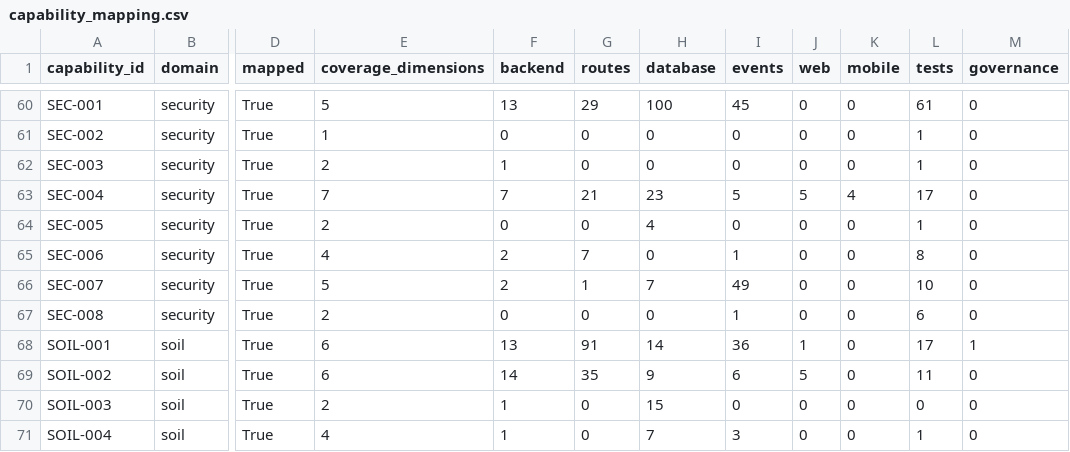
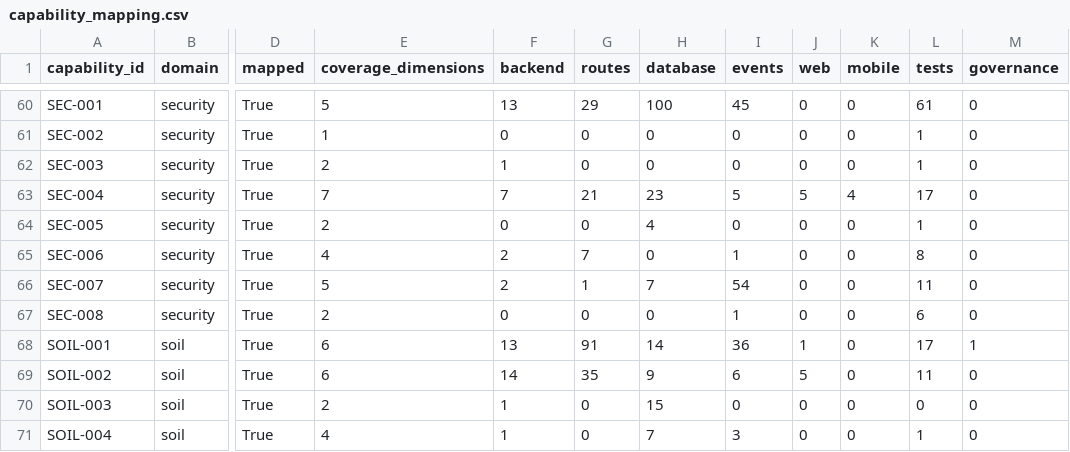
Before and after one commit to kafaat/ai_platform_complete_v2.0.0_enhanced, a CSV file: docs/capability-registry/generated/mapping/capability_mapping.csv, drawn as a sheet; only a part is shown, gaps mark what is left out; the diff names each change by its address in the sheet, - before the commit and + after, or states it on an @@ line.

```diff
--- a/docs/capability-registry/generated/mapping/capability_mapping.csv
+++ b/docs/capability-registry/generated/mapping/capability_mapping.csv
-I66 (events): 49
+I66 (events): 54
-L66 (tests): 10
+L66 (tests): 11
```
Also changed, not shown: 18 other files.
